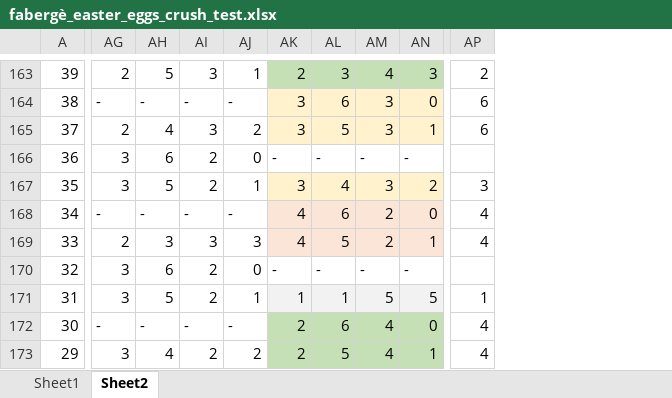
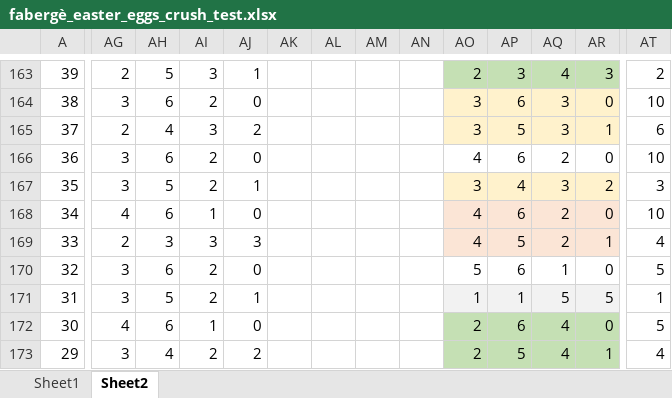
Before and after one commit to SophonAlpha/codewars, an Excel workbook: solutions/fabergè_easter_eggs_crush_test.xlsx, sheet Sheet2, drawn as a sheet; only a part is shown, gaps mark what is left out; values as stored, in another font and other column widths than the file's, no borders; addresses are those after the commit; the diff covers the shown part only; the diff names each change by its address in the sheet, - before the commit and + after, or states it on an @@ line.

```diff
--- a/solutions/fabergè_easter_eggs_crush_test.xlsx (sheet Sheet2)
+++ b/solutions/fabergè_easter_eggs_crush_test.xlsx (sheet Sheet2)
+column AK, empty
+column AL, empty
+column AM, empty
+column AN, empty
-AG164: -
+AG164: 3
-AH164: -
+AH164: 6
-AI164: -
+AI164: 2
-AJ164: -
+AJ164: 0
-AT164: 6
+AT164: 10
-AO166: -
+AO166: 4
-AP166: -
+AP166: 6
-AQ166: -
+AQ166: 2
-AR166: -
+AR166: 0
-AT166: (empty)
+AT166: 10
-AG168: -
+AG168: 4
-AH168: -
+AH168: 6
-AI168: -
+AI168: 1
-AJ168: -
+AJ168: 0
-AT168: 4
+AT168: 10
-AO170: -
+AO170: 5
-AP170: -
+AP170: 6
-AQ170: -
+AQ170: 1
-AR170: -
+AR170: 0
-AT170: (empty)
+AT170: 5
-AG172: -
+AG172: 4
-AH172: -
+AH172: 6
-AI172: -
+AI172: 1
-AJ172: -
+AJ172: 0
-AT172: 4
+AT172: 5
```
Also changed, not shown: 172 edited cells elsewhere in this sheet, sheet Sheet1, formulas that keep their value, 1 other file.
